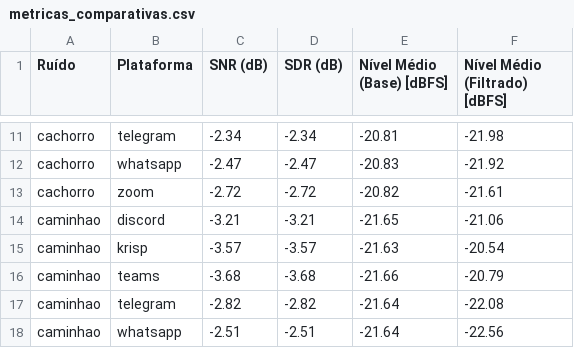
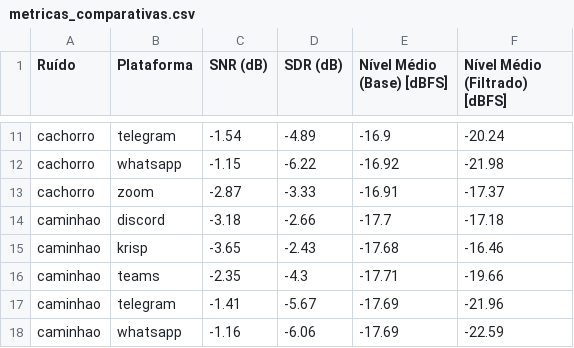
Before and after one commit to fabi0casa/filtros-de-ruidos, a CSV file: python/metricas_comparativas.csv, drawn as a sheet; only a part is shown, gaps mark what is left out; the diff covers the shown part only; the diff names each change by its address in the sheet, - before the commit and + after, or states it on an @@ line.

```diff
--- a/python/metricas_comparativas.csv
+++ b/python/metricas_comparativas.csv
-C11 (SNR (dB)): -2.34
+C11 (SNR (dB)): -1.54
-D11 (SDR (dB)): -2.34
+D11 (SDR (dB)): -4.89
-E11 (Nível Médio (Base) [dBFS]): -20.81
+E11 (Nível Médio (Base) [dBFS]): -16.9
-F11 (Nível Médio (Filtrado) [dBFS]): -21.98
+F11 (Nível Médio (Filtrado) [dBFS]): -20.24
-C12 (SNR (dB)): -2.47
+C12 (SNR (dB)): -1.15
-D12 (SDR (dB)): -2.47
+D12 (SDR (dB)): -6.22
-E12 (Nível Médio (Base) [dBFS]): -20.83
+E12 (Nível Médio (Base) [dBFS]): -16.92
-F12 (Nível Médio (Filtrado) [dBFS]): -21.92
+F12 (Nível Médio (Filtrado) [dBFS]): -21.98
-C13 (SNR (dB)): -2.72
+C13 (SNR (dB)): -2.87
-D13 (SDR (dB)): -2.72
+D13 (SDR (dB)): -3.33
-E13 (Nível Médio (Base) [dBFS]): -20.82
+E13 (Nível Médio (Base) [dBFS]): -16.91
-F13 (Nível Médio (Filtrado) [dBFS]): -21.61
+F13 (Nível Médio (Filtrado) [dBFS]): -17.37
-C14 (SNR (dB)): -3.21
+C14 (SNR (dB)): -3.18
-D14 (SDR (dB)): -3.21
+D14 (SDR (dB)): -2.66
-E14 (Nível Médio (Base) [dBFS]): -21.65
+E14 (Nível Médio (Base) [dBFS]): -17.7
-F14 (Nível Médio (Filtrado) [dBFS]): -21.06
+F14 (Nível Médio (Filtrado) [dBFS]): -17.18
-C15 (SNR (dB)): -3.57
+C15 (SNR (dB)): -3.65
-D15 (SDR (dB)): -3.57
+D15 (SDR (dB)): -2.43
-E15 (Nível Médio (Base) [dBFS]): -21.63
+E15 (Nível Médio (Base) [dBFS]): -17.68
-F15 (Nível Médio (Filtrado) [dBFS]): -20.54
+F15 (Nível Médio (Filtrado) [dBFS]): -16.46
-C16 (SNR (dB)): -3.68
+C16 (SNR (dB)): -2.35
-D16 (SDR (dB)): -3.68
+D16 (SDR (dB)): -4.3
-E16 (Nível Médio (Base) [dBFS]): -21.66
+E16 (Nível Médio (Base) [dBFS]): -17.71
-F16 (Nível Médio (Filtrado) [dBFS]): -20.79
+F16 (Nível Médio (Filtrado) [dBFS]): -19.66
-C17 (SNR (dB)): -2.82
+C17 (SNR (dB)): -1.41
-D17 (SDR (dB)): -2.82
+D17 (SDR (dB)): -5.67
-E17:E18 (Nível Médio (Base) [dBFS]): -21.64
+E17:E18 (Nível Médio (Base) [dBFS]): -17.69
-F17 (Nível Médio (Filtrado) [dBFS]): -22.08
+F17 (Nível Médio (Filtrado) [dBFS]): -21.96
-C18 (SNR (dB)): -2.51
+C18 (SNR (dB)): -1.16
-D18 (SDR (dB)): -2.51
+D18 (SDR (dB)): -6.06
-F18 (Nível Médio (Filtrado) [dBFS]): -22.56
+F18 (Nível Médio (Filtrado) [dBFS]): -22.59
```
Also changed, not shown: 88 edited cells elsewhere in this file, 1 other file.
